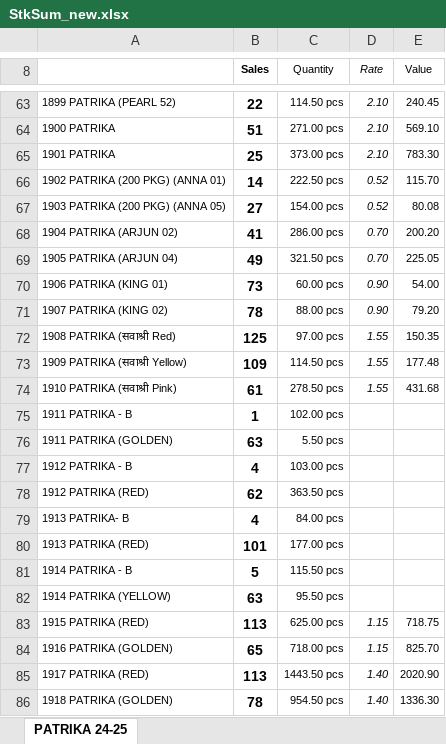
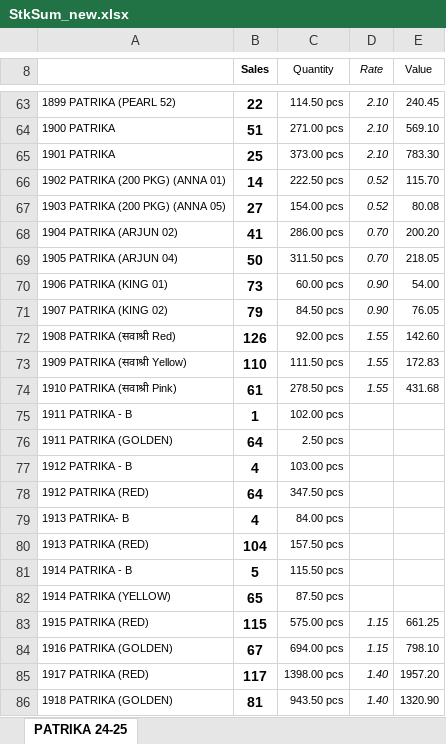
Before and after one commit to jyoti-creative-cards/jyoti-cards-stock-management-streamlit-app, an Excel workbook: StkSum_new.xlsx, sheet PATRIKA 24-25, drawn as a sheet; only a part is shown, gaps mark what is left out; values as stored, in another font and other column widths than the file's, no borders; the diff covers the shown part only; the diff names each change by its address in the sheet, - before the commit and + after, or states it on an @@ line.

```diff
--- a/StkSum_new.xlsx (sheet PATRIKA 24-25)
+++ b/StkSum_new.xlsx (sheet PATRIKA 24-25)
-B69 (Sales): 49
+B69 (Sales): 50
-C69 (Quantity): 321.50 pcs
+C69 (Quantity): 311.50 pcs
-E69 (Value): 225.05
+E69 (Value): 218.05
-B71 (Sales): 78
+B71 (Sales): 79
-C71 (Quantity): 88.00 pcs
+C71 (Quantity): 84.50 pcs
-E71 (Value): 79.20
+E71 (Value): 76.05
-B72 (Sales): 125
+B72 (Sales): 126
-C72 (Quantity): 97.00 pcs
+C72 (Quantity): 92.00 pcs
-E72 (Value): 150.35
+E72 (Value): 142.60
-B73 (Sales): 109
+B73 (Sales): 110
-C73 (Quantity): 114.50 pcs
+C73 (Quantity): 111.50 pcs
-E73 (Value): 177.48
+E73 (Value): 172.83
-B76 (Sales): 63
+B76 (Sales): 64
-C76 (Quantity): 5.50 pcs
+C76 (Quantity): 2.50 pcs
-B78 (Sales): 62
+B78 (Sales): 64
-C78 (Quantity): 363.50 pcs
+C78 (Quantity): 347.50 pcs
-B80 (Sales): 101
+B80 (Sales): 104
-C80 (Quantity): 177.00 pcs
+C80 (Quantity): 157.50 pcs
-B82 (Sales): 63
+B82 (Sales): 65
-C82 (Quantity): 95.50 pcs
+C82 (Quantity): 87.50 pcs
-B83 (Sales): 113
+B83 (Sales): 115
-C83 (Quantity): 625.00 pcs
+C83 (Quantity): 575.00 pcs
-E83 (Value): 718.75
+E83 (Value): 661.25
-B84 (Sales): 65
+B84 (Sales): 67
-C84 (Quantity): 718.00 pcs
+C84 (Quantity): 694.00 pcs
-E84 (Value): 825.70
+E84 (Value): 798.10
-B85 (Sales): 113
+B85 (Sales): 117
-C85 (Quantity): 1443.50 pcs
+C85 (Quantity): 1398.00 pcs
-E85 (Value): 2020.90
+E85 (Value): 1957.20
-B86 (Sales): 78
+B86 (Sales): 81
-C86 (Quantity): 954.50 pcs
+C86 (Quantity): 943.50 pcs
-E86 (Value): 1336.30
+E86 (Value): 1320.90
```
Also changed, not shown: 284 edited cells elsewhere in this sheet.
